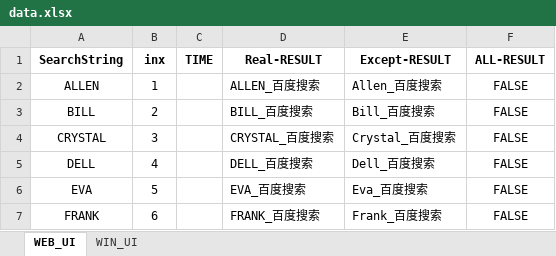
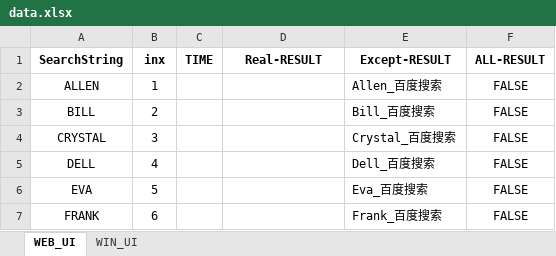
Before and after one commit to Jllife/KS_sample, an Excel workbook: data.xlsx, sheet WEB_UI, drawn as a sheet; values as stored, in another font and other column widths than the file's, no borders; the diff names each change by its address in the sheet, - before the commit and + after, or states it on an @@ line.

```diff
--- a/data.xlsx (sheet WEB_UI)
+++ b/data.xlsx (sheet WEB_UI)
-D2 (Real-RESULT): ALLEN_百度搜索
+D2 (Real-RESULT): (empty)
-D3 (Real-RESULT): BILL_百度搜索
+D3 (Real-RESULT): (empty)
-D4 (Real-RESULT): CRYSTAL_百度搜索
+D4 (Real-RESULT): (empty)
-D5 (Real-RESULT): DELL_百度搜索
+D5 (Real-RESULT): (empty)
-D6 (Real-RESULT): EVA_百度搜索
+D6 (Real-RESULT): (empty)
-D7 (Real-RESULT): FRANK_百度搜索
+D7 (Real-RESULT): (empty)
```
Also changed, not shown: sheet WIN_UI, 16 other files.
